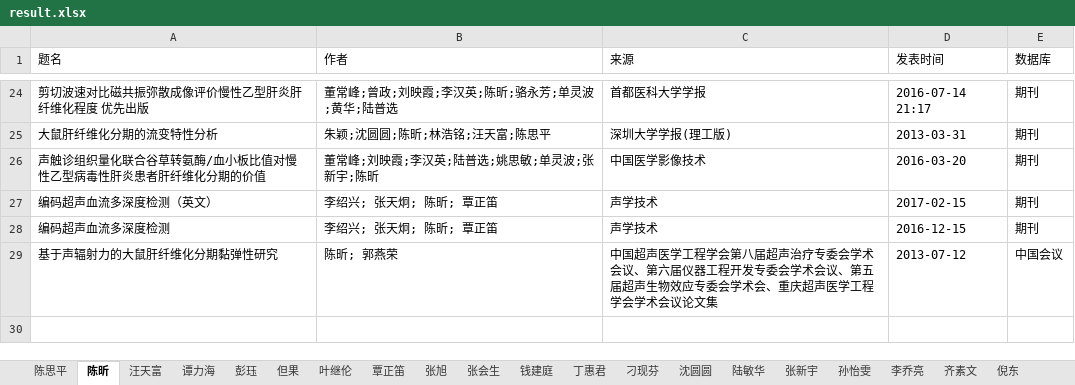
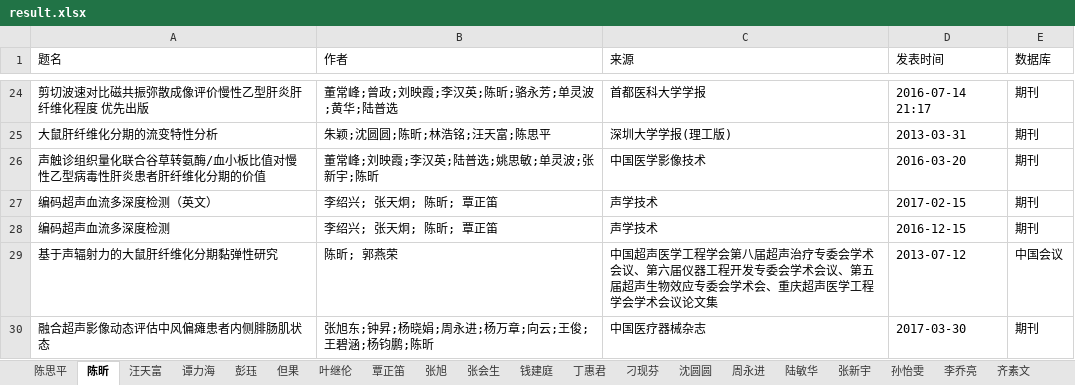
Before and after one commit to firejq/cnki_crawler, an Excel workbook: result/result.xlsx, sheet 陈昕, drawn as a sheet; only a part is shown, gaps mark what is left out; values as stored, in another font and other column widths than the file's, no borders; the diff names each change by its address in the sheet, - before the commit and + after, or states it on an @@ line.

```diff
--- a/result/result.xlsx (sheet 陈昕)
+++ b/result/result.xlsx (sheet 陈昕)
+sheet tab: 周永进
+row 30: 融合超声影像动态评估中风偏瘫患者内侧腓肠肌状态 | 张旭东;钟昇;杨晓娟;周永进;杨万章;向云;王俊;王碧涵;杨钧鹏;陈昕 | 中国医疗器械杂志 | 2017-03-30 | 期刊
```
Also changed, not shown: sheet 汪天富, sheet 刁现芬, sheet 叶继伦, 2 other files.
